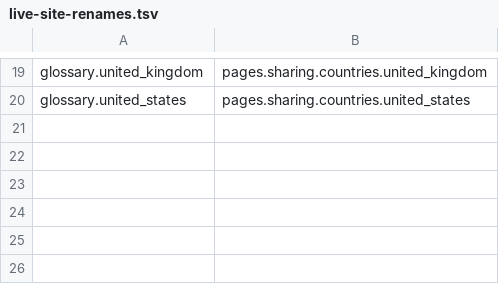
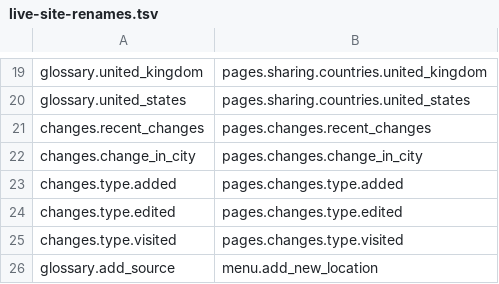
Before and after one commit to falling-fruit/falling-fruit-web, a TSV file: scripts/live-site-renames.tsv, drawn as a sheet; only a part is shown, gaps mark what is left out; the diff names each change by its address in the sheet, - before the commit and + after, or states it on an @@ line.

Commit message:
Organise locations.overview translations

```diff
--- a/scripts/live-site-renames.tsv
+++ b/scripts/live-site-renames.tsv
+row 21: changes.recent_changes | pages.changes.recent_changes
+row 22: changes.change_in_city | pages.changes.change_in_city
+row 23: changes.type.added | pages.changes.type.added
+row 24: changes.type.edited | pages.changes.type.edited
+row 25: changes.type.visited | pages.changes.type.visited
+row 26: glossary.add_source | menu.add_new_location
```
Also changed, not shown: scripts/mobile-site-renames.tsv, 4 other files.
